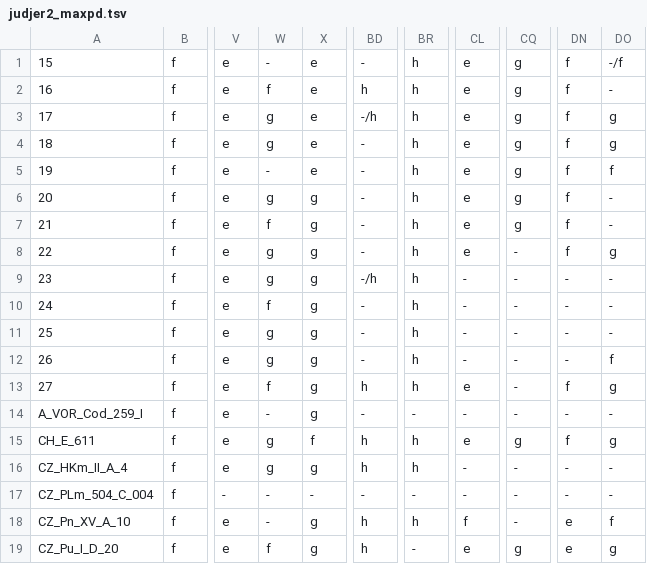
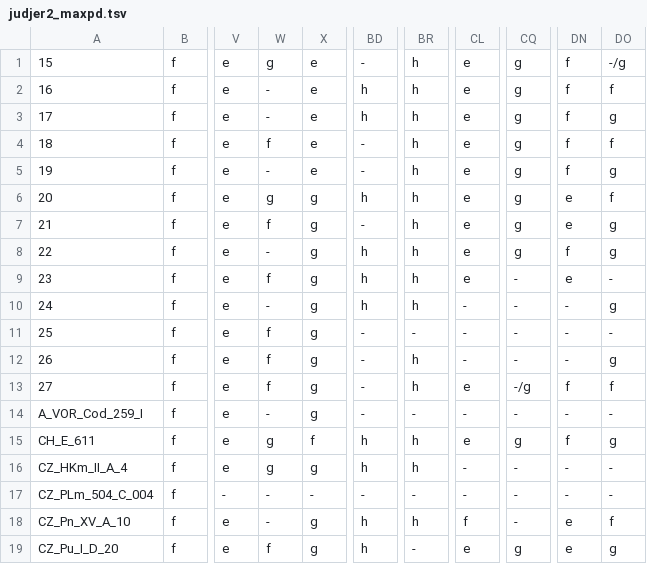
Before and after one commit to Genome-of-Melody/divtime_christmas, a TSV file: 03_anc_melody_inference/analysis/tree7/judjer2_maxpd.tsv, drawn as a sheet; only a part is shown, gaps mark what is left out; the diff names each change by its address in the sheet, - before the commit and + after, or states it on an @@ line.

```diff
--- a/03_anc_melody_inference/analysis/tree7/judjer2_maxpd.tsv
+++ b/03_anc_melody_inference/analysis/tree7/judjer2_maxpd.tsv
-W1: -
+W1: g
-DO1: -/f
+DO1: -/g
-W2: f
+W2: -
-DO2: -
+DO2: f
-W3: g
+W3: -
-BD3: -/h
+BD3: h
-W4: g
+W4: f
-DO4: g
+DO4: f
-DO5: f
+DO5: g
-BD6: -
+BD6: h
-DN6:DN7: f
+DN6:DN7: e
-DO6: -
+DO6: f
-DO7: -
+DO7: g
-W8: g
+W8: -
-BD8: -
+BD8: h
-CQ8: -
+CQ8: g
-W9: g
+W9: f
-BD9: -/h
+BD9: h
-CL9: -
+CL9: e
-DN9: -
+DN9: e
-W10: f
+W10: -
-BD10: -
+BD10: h
-DO10: -
+DO10: g
-W11:W12: g
+W11:W12: f
-BR11: h
+BR11: -
-DO12: f
+DO12: g
-BD13: h
+BD13: -
-CQ13: -
+CQ13: -/g
-DO13: g
+DO13: f
```
Also changed, not shown: 03_anc_melody_inference/analysis/tree7/bethnon_maxpd.tsv, 03_anc_melody_inference/analysis/tree7/consest_maxpd.tsv, 5 other files.
